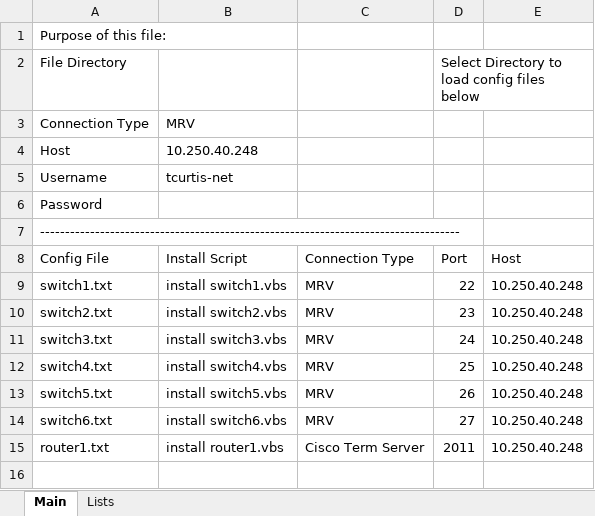
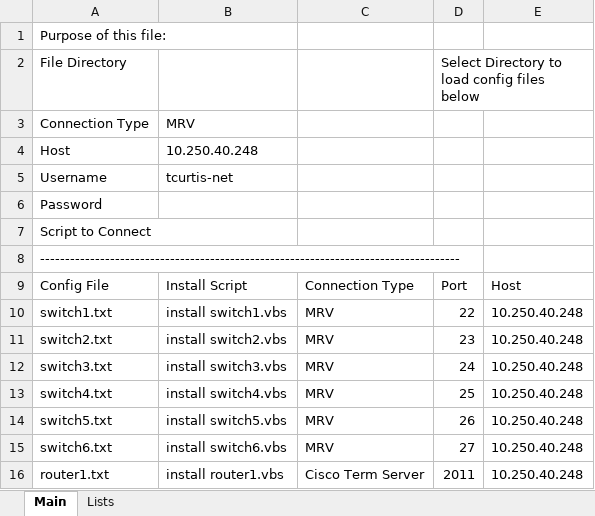
Before and after one commit to tc45/Deploy.IT, an Excel workbook: Deploy.IT Batch Workbook.xlsm, sheet Main, drawn as a sheet; values as stored, in another font and other column widths than the file's, no borders; charts and pictures not drawn; the diff names each change by its address in the sheet, - before the commit and + after, or states it on an @@ line.

Commit message:
Add connect script box

```diff
--- a/Deploy.IT Batch Workbook.xlsm (sheet Main)
+++ b/Deploy.IT Batch Workbook.xlsm (sheet Main)
+row 7: Script to Connect
```
